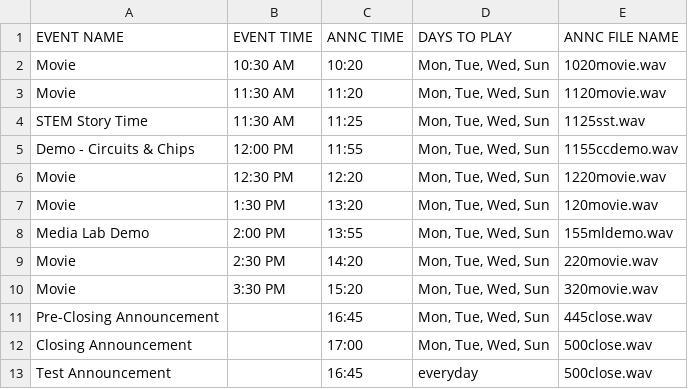
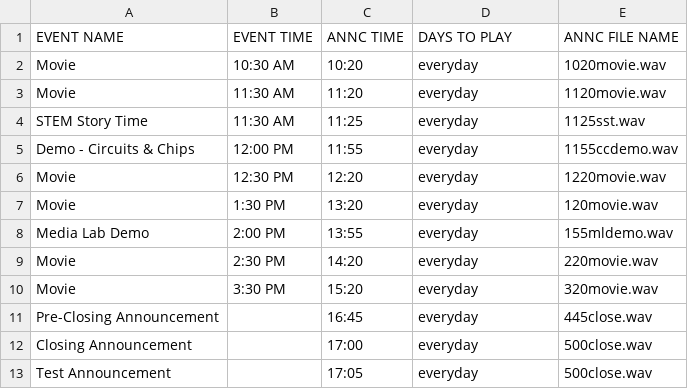
Before and after one commit to ptienpasertkij/most-audio-scheduler, a CSV file: test_schedule.csv, drawn as a sheet.

```diff
--- a/test_schedule.csv
+++ b/test_schedule.csv
@@ -1,13 +1,13 @@
 EVENT NAME,EVENT TIME,ANNC TIME,DAYS TO PLAY,ANNC FILE NAME
-Movie,10:30 AM,10:20,"Mon, Tue, Wed, Sun",1020movie.wav
-Movie,11:30 AM,11:20,"Mon, Tue, Wed, Sun",1120movie.wav
-STEM Story Time,11:30 AM,11:25,"Mon, Tue, Wed, Sun",1125sst.wav
-Demo - Circuits & Chips,12:00 PM,11:55,"Mon, Tue, Wed, Sun",1155ccdemo.wav
-Movie,12:30 PM,12:20,"Mon, Tue, Wed, Sun",1220movie.wav
-Movie,1:30 PM,13:20,"Mon, Tue, Wed, Sun",120movie.wav
-Media Lab Demo,2:00 PM,13:55,"Mon, Tue, Wed, Sun",155mldemo.wav
-Movie,2:30 PM,14:20,"Mon, Tue, Wed, Sun",220movie.wav
-Movie,3:30 PM,15:20,"Mon, Tue, Wed, Sun",320movie.wav
-Pre-Closing Announcement,,16:45,"Mon, Tue, Wed, Sun",445close.wav
-Closing Announcement,,17:00,"Mon, Tue, Wed, Sun",500close.wav
-Test Announcement,,16:45,"everyday",500close.wav
+Movie,10:30 AM,10:20,"everyday",1020movie.wav
+Movie,11:30 AM,11:20,"everyday",1120movie.wav
+STEM Story Time,11:30 AM,11:25,"everyday",1125sst.wav
+Demo - Circuits & Chips,12:00 PM,11:55,"everyday",1155ccdemo.wav
+Movie,12:30 PM,12:20,"everyday",1220movie.wav
+Movie,1:30 PM,13:20,"everyday",120movie.wav
+Media Lab Demo,2:00 PM,13:55,"everyday",155mldemo.wav
+Movie,2:30 PM,14:20,"everyday",220movie.wav
+Movie,3:30 PM,15:20,"everyday",320movie.wav
+Pre-Closing Announcement,,16:45,"everyday",445close.wav
+Closing Announcement,,17:00,"everyday",500close.wav
+Test Announcement,,17:05,"everyday",500close.wav
```
Also changed, not shown: 9 other files.
